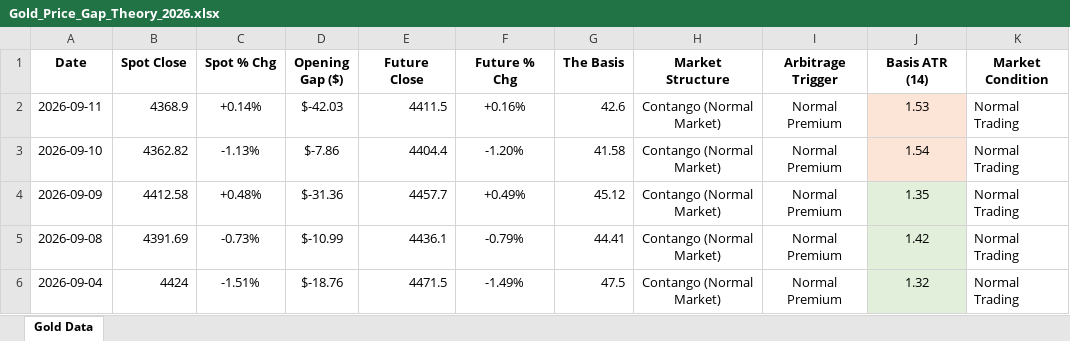
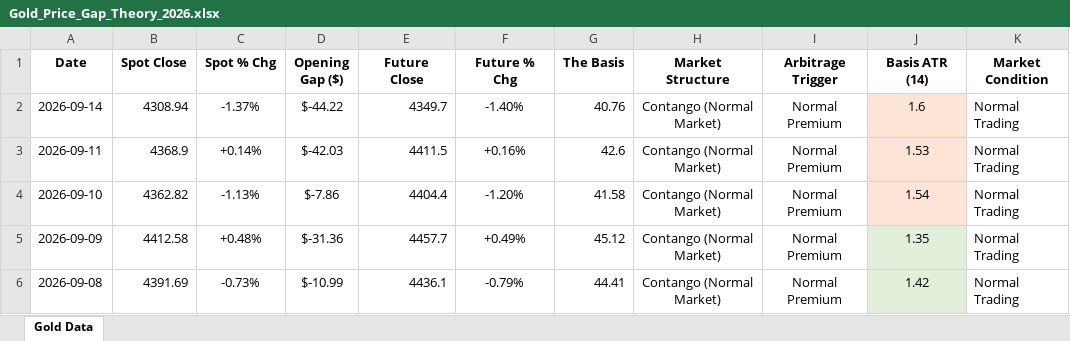
Before and after one commit to Jamesssurfer/SpotVsFutureGold, an Excel workbook: Gold_Price_Gap_Theory_2026.xlsx, sheet Gold Data, drawn as a sheet; only a part is shown; the shorter side is filled out with more unchanged rows; values as stored, in another font and other column widths than the file's, no borders; the diff names each change by its address in the sheet, - before the commit and + after, or states it on an @@ line.

Commit message:
Automated Web Log Sync: 2026-09-16 05:54

```diff
--- a/Gold_Price_Gap_Theory_2026.xlsx (sheet Gold Data)
+++ b/Gold_Price_Gap_Theory_2026.xlsx (sheet Gold Data)
+row 2: 2026-09-14 | 4308.94 | -1.37% | $-44.22 | 4349.7 | -1.40% | 40.76 | Contango (Normal Market) | Normal Premium | 1.6 | Normal Trading
```
